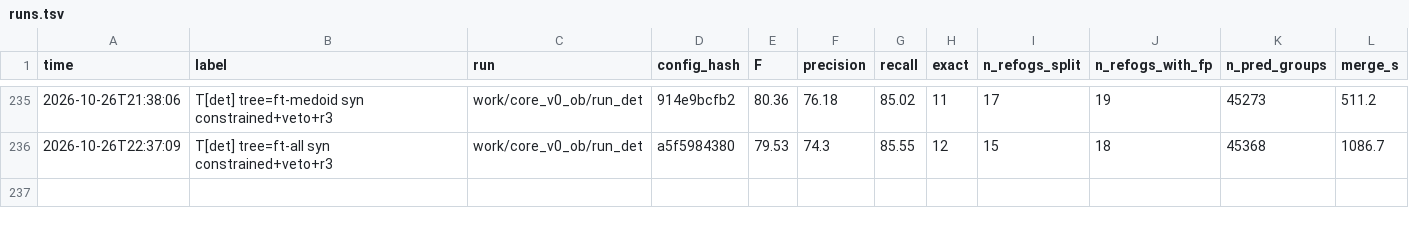
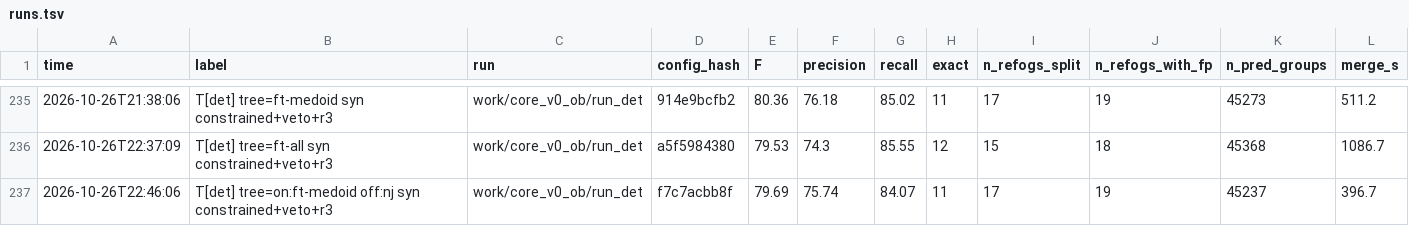
Before and after one commit to evocellnet/hackathon-p10-orthology-prediction, a TSV file: results/core_v0_orthobench/runs.tsv, drawn as a sheet; only a part is shown, gaps mark what is left out; rows hold the shown columns only; the diff names each change by its address in the sheet, - before the commit and + after, or states it on an @@ line.

```diff
--- a/results/core_v0_orthobench/runs.tsv
+++ b/results/core_v0_orthobench/runs.tsv
+row 237: 2026-10-26T22:46:06 | T[det] tree=on:ft-medoid off:nj syn constrained+veto+r3 | work/core_v0_ob/run_det | f7c7acbb8f | 79.69 | 75.74 | 84.07 | 11 | 17 | 19 | 45237 | 396.7
```
Also changed, not shown: 5 other files.
